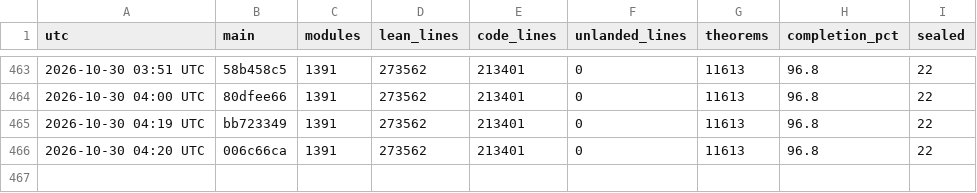
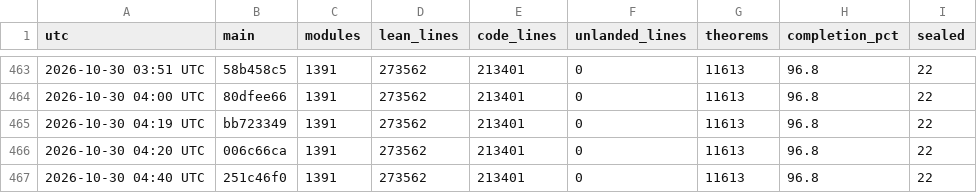
Before and after one commit to scottnarmstrong/KAM-dev, a CSV file: docs/campaign/history.csv, drawn as a sheet; only a part is shown, gaps mark what is left out.

```diff
--- a/docs/campaign/history.csv
+++ b/docs/campaign/history.csv
@@ -466 +466,2 @@ utc,main,modules,lean_lines,code_lines,unlanded_lines,theorems,completion_pct,se
 2026-10-30 04:20 UTC,006c66ca,1391,273562,213401,0,11613,96.8,22
+2026-10-30 04:40 UTC,251c46f0,1391,273562,213401,0,11613,96.8,22
```
Also changed, not shown: 1 other file.
